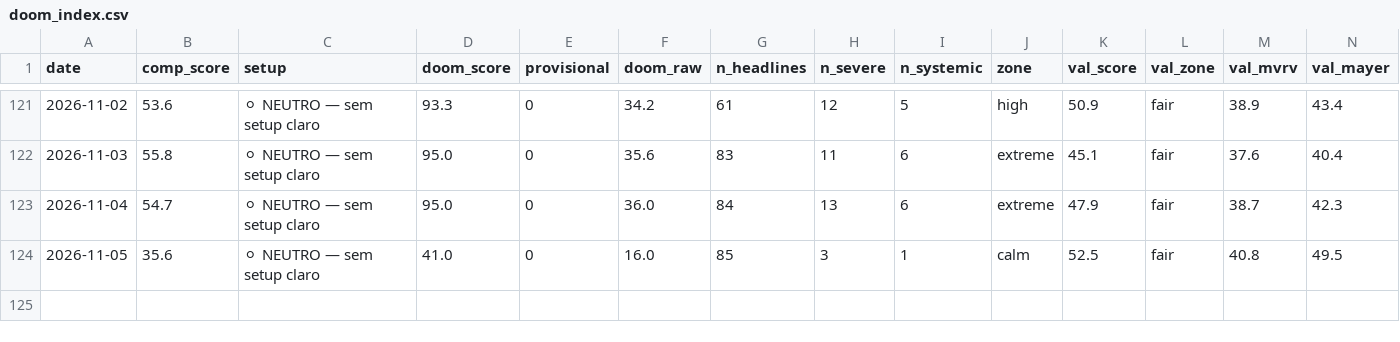
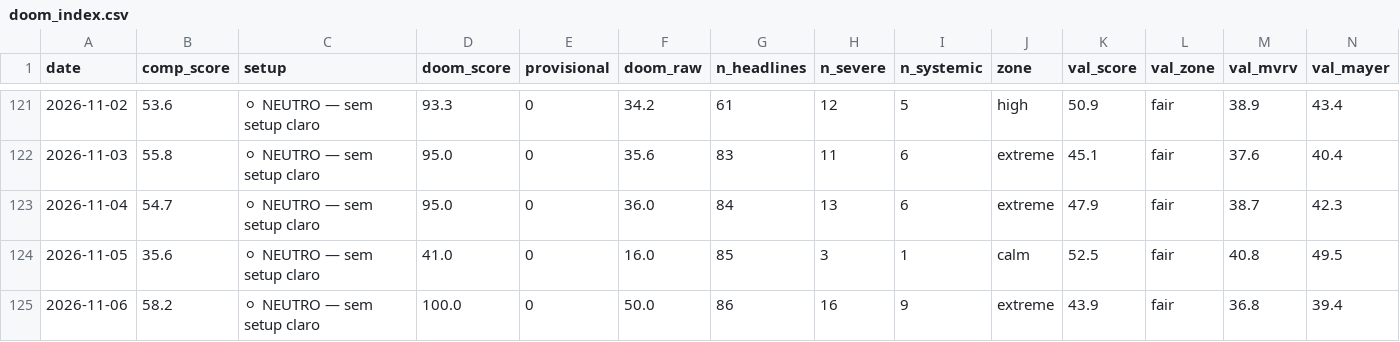
Before and after one commit to joaosilva14447-hub/orderflow-system, a CSV file: daily_signals/history/doom_index.csv, drawn as a sheet; only a part is shown, gaps mark what is left out; rows hold the shown columns only; the diff names each change by its address in the sheet, - before the commit and + after, or states it on an @@ line.

```diff
--- a/daily_signals/history/doom_index.csv
+++ b/daily_signals/history/doom_index.csv
+row 125: 2026-11-06 | 58.2 | ⚪ NEUTRO — sem setup claro | 100.0 | 0 | 50.0 | 86 | 16 | 9 | extreme | 43.9 | fair | 36.8 | 39.4
```
Also changed, not shown: 1 other file.
